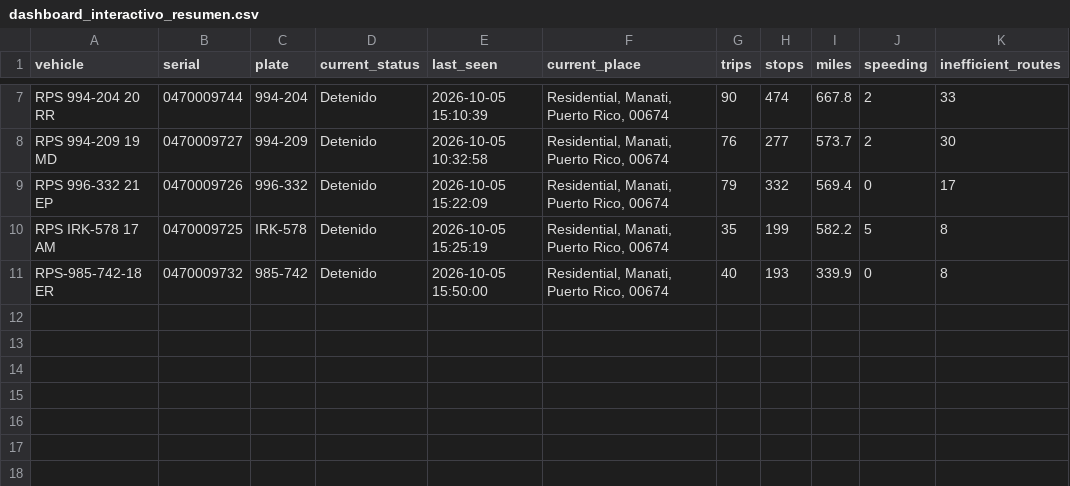
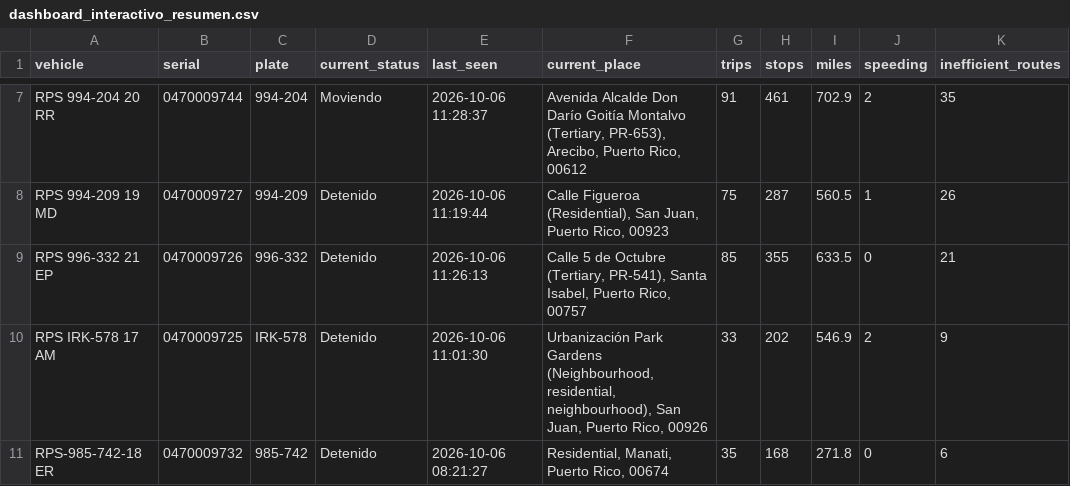
Before and after one commit to epac-hub/rps, a CSV file: dashboard_interactivo_resumen.csv, drawn as a sheet; only a part is shown, gaps mark what is left out; the diff covers the shown part only; the diff names each change by its address in the sheet, - before the commit and + after, or states it on an @@ line.

```diff
--- a/dashboard_interactivo_resumen.csv
+++ b/dashboard_interactivo_resumen.csv
-D7 (current_status): Detenido
+D7 (current_status): Moviendo
-E7 (last_seen): 2026-10-05 15:10:39
+E7 (last_seen): 2026-10-06 11:28:37
-F7 (current_place): Residential, Manati, Puerto Rico, 00674
+F7 (current_place): Avenida Alcalde Don Darío Goitía Montalvo (Tertiary, PR-653), Arecibo, Puerto Rico, 00612
-G7 (trips): 90
+G7 (trips): 91
-H7 (stops): 474
+H7 (stops): 461
-I7 (miles): 667.8
+I7 (miles): 702.9
-K7 (inefficient_routes): 33
+K7 (inefficient_routes): 35
-E8 (last_seen): 2026-10-05 10:32:58
+E8 (last_seen): 2026-10-06 11:19:44
-F8 (current_place): Residential, Manati, Puerto Rico, 00674
+F8 (current_place): Calle Figueroa (Residential), San Juan, Puerto Rico, 00923
-G8 (trips): 76
+G8 (trips): 75
-H8 (stops): 277
+H8 (stops): 287
-I8 (miles): 573.7
+I8 (miles): 560.5
-J8 (speeding): 2
+J8 (speeding): 1
-K8 (inefficient_routes): 30
+K8 (inefficient_routes): 26
-E9 (last_seen): 2026-10-05 15:22:09
+E9 (last_seen): 2026-10-06 11:26:13
-F9 (current_place): Residential, Manati, Puerto Rico, 00674
+F9 (current_place): Calle 5 de Octubre (Tertiary, PR-541), Santa Isabel, Puerto Rico, 00757
-G9 (trips): 79
+G9 (trips): 85
-H9 (stops): 332
+H9 (stops): 355
-I9 (miles): 569.4
+I9 (miles): 633.5
-K9 (inefficient_routes): 17
+K9 (inefficient_routes): 21
-E10 (last_seen): 2026-10-05 15:25:19
+E10 (last_seen): 2026-10-06 11:01:30
-F10 (current_place): Residential, Manati, Puerto Rico, 00674
+F10 (current_place): Urbanización Park Gardens (Neighbourhood, residential, neighbourhood), San Juan, Puerto Rico, 00926
-G10 (trips): 35
+G10 (trips): 33
-H10 (stops): 199
+H10 (stops): 202
-I10 (miles): 582.2
+I10 (miles): 546.9
-J10 (speeding): 5
+J10 (speeding): 2
-K10 (inefficient_routes): 8
+K10 (inefficient_routes): 9
-E11 (last_seen): 2026-10-05 15:50:00
+E11 (last_seen): 2026-10-06 08:21:27
-G11 (trips): 40
+G11 (trips): 35
-H11 (stops): 193
+H11 (stops): 168
-I11 (miles): 339.9
+I11 (miles): 271.8
-K11 (inefficient_routes): 8
+K11 (inefficient_routes): 6
```
Also changed, not shown: 28 edited cells elsewhere in this file, dashboard_interactivo_rutas.csv, 2 other files.
